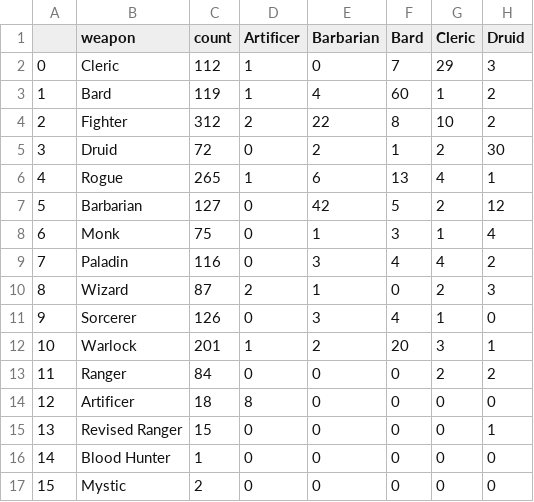
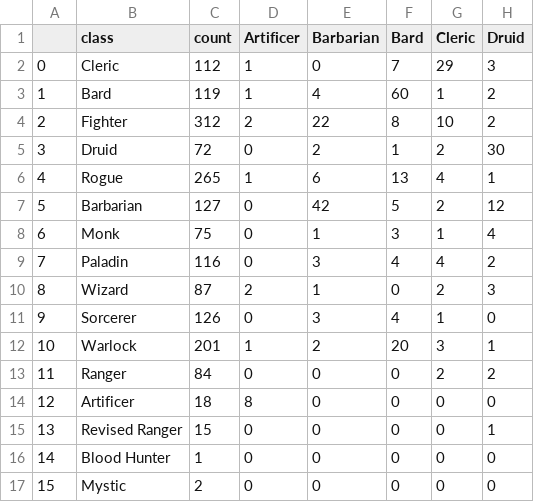
Before and after one commit to Rivow/DnD-data-Analysis, a CSV file: Multi_Class.csv, drawn as a sheet; only a part is shown; the diff names each change by its address in the sheet, - before the commit and + after, or states it on an @@ line.

Commit message:
Fix Typo

```diff
--- a/Multi_Class.csv
+++ b/Multi_Class.csv
-B1: weapon
+B1: class
```
Also changed, not shown: 1 other file.
